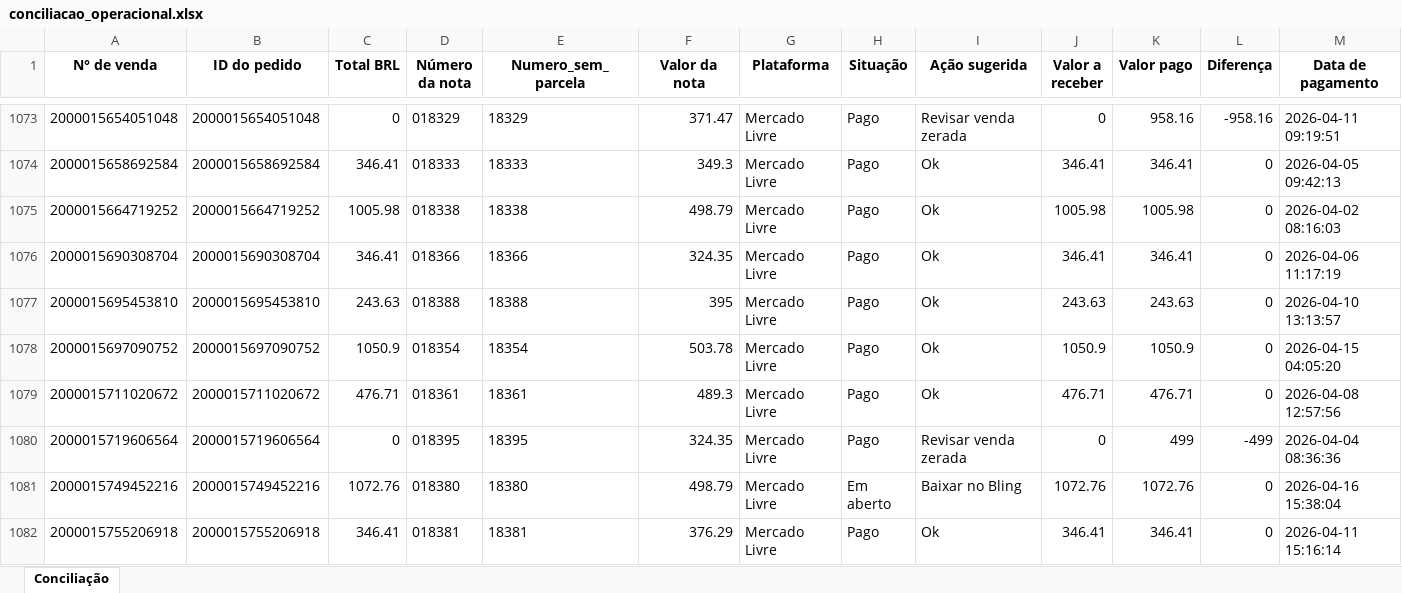
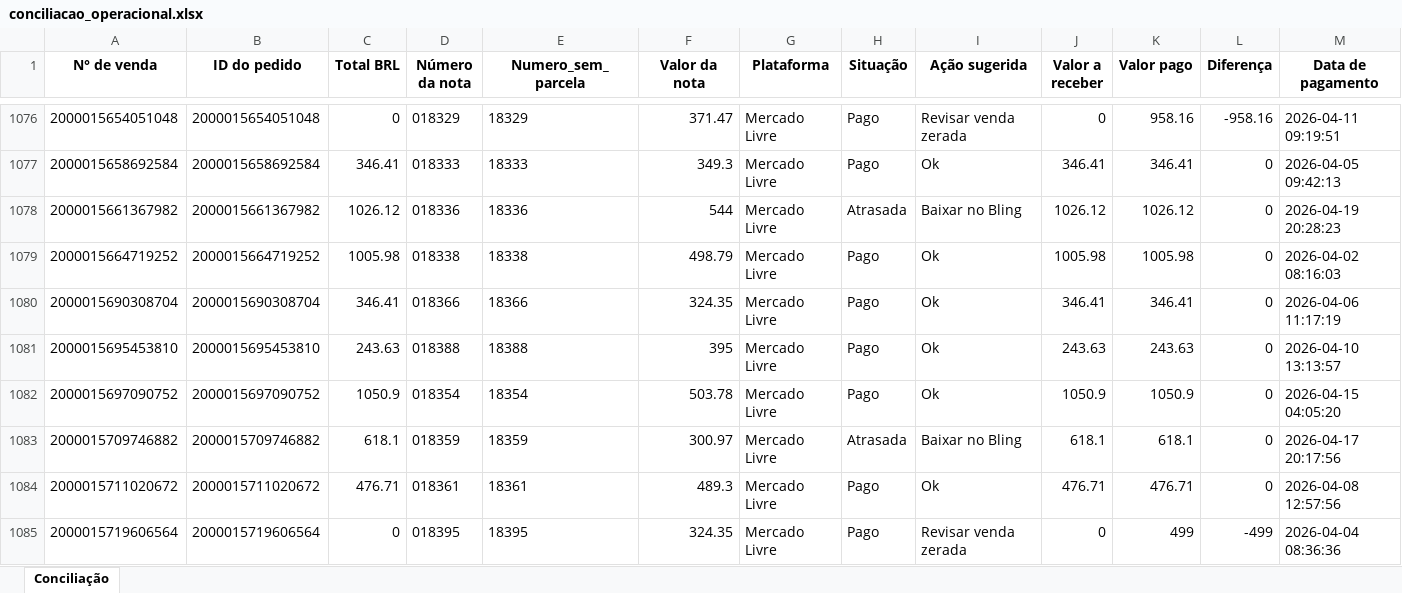
Before and after one commit to flaviacaetanoliveira-ui/FDL_Consultoria, an Excel workbook: powerbi_mirror/output/conciliacao_operacional.xlsx, sheet Conciliação, drawn as a sheet; only a part is shown, gaps mark what is left out; the shorter side is filled out with more unchanged rows; values as stored, in another font and other column widths than the file's, no borders; rows hold the shown columns only; the diff covers the shown part only; the diff names each change by its address in the sheet, - before the commit and + after, or states it on an @@ line.

```diff
--- a/powerbi_mirror/output/conciliacao_operacional.xlsx (sheet Conciliação)
+++ b/powerbi_mirror/output/conciliacao_operacional.xlsx (sheet Conciliação)
+row 1078: 2000015661367982 | 2000015661367982 | 1026.12 | 018336 | 18336 | 544 | Mercado Livre | Atrasada | Baixar no Bling | 1026.12 | 1026.12 | 0 | 2026-04-19 20:28:23
+row 1083: 2000015709746882 | 2000015709746882 | 618.1 | 018359 | 18359 | 300.97 | Mercado Livre | Atrasada | Baixar no Bling | 618.1 | 618.1 | 0 | 2026-04-17 20:17:56
```
Also changed, not shown: 7 added rows and 6 edited cells elsewhere in this sheet, 8 other files.
